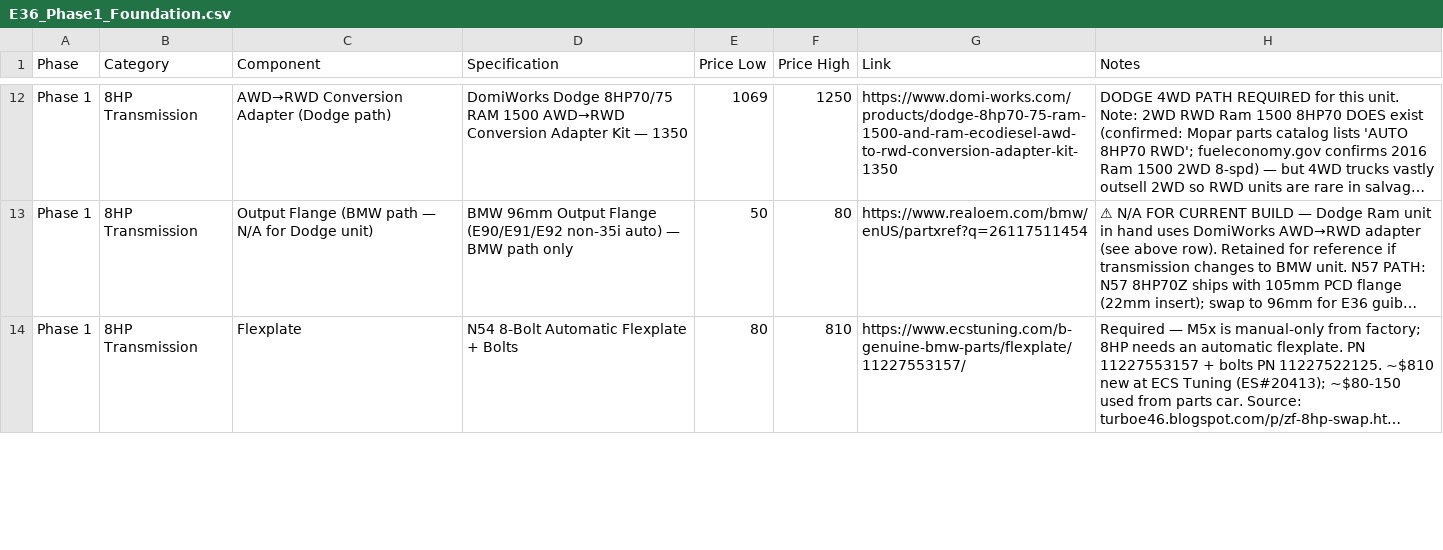
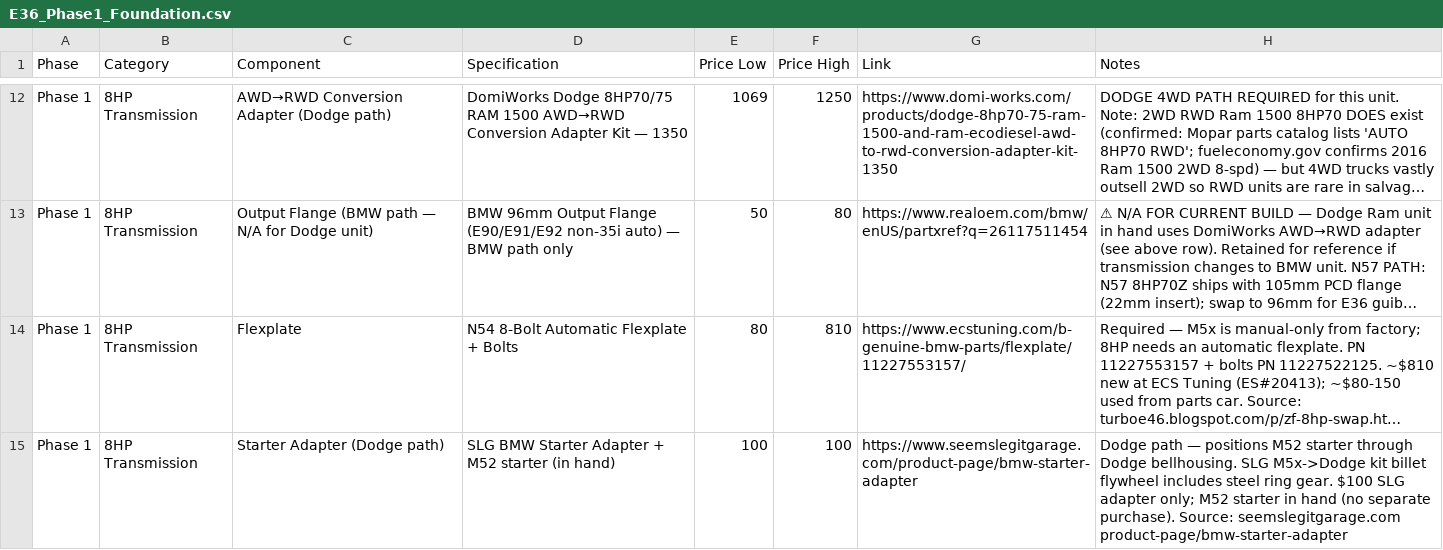
Before and after one commit to wesleyxcooper/e36-build-docs, a CSV file: E36_CSVs/E36_Phase1_Foundation.csv, drawn as a sheet; only a part is shown, gaps mark what is left out; long unchanged cells end in …; the diff covers the shown part only; the diff names each change by its address in the sheet, - before the commit and + after, or states it on an @@ line.

Commit message:
e36: add SLG M5x→Dodge adapter kit as primary Phase 1 8HP path
SLG released a catalogued BMW M5X/S5X to Dodge 8HP adapter kit ($1,575)
covering M50/M52/M54/S50/S52/S54 — this replaces the "custom only" Dodge
path. SLG also sells a $100 BMW Starter Adapter for the Dodge bellhousing,
using the M52 starter already in hand. The DomiWorks N63 and N57 paths remain
documented as alternatives.

Updated files:
- walkthroughs/07-8hp-swap.md: parts table, starter step (13), adapter
  plate step (14) updated for Dodge-as-primary; tunnel clearance pitfall
  added (SLG tested on E46, E36 fitment unconfirmed — verify at mock-up)
- walkthroughs/20-07k-sourcing.md: Phase 3 adapter section now includes
  two-source citation for 07K bell pattern matching VW 1.8T (VWVortex Jan
  2021; Rennlist 944 thread post #168), timing chain housing protrusion
  caveat, and explicit pitfall to confirm clearance with DomiWorks before
  ordering SKU 21015002. Chatham CNC Dodge path flagged as reduced-scope
  repeat order given @wingman703 geometry already exists.
- E36_CSVs/E36_Phase1_Foundation.csv: adapter plate row updated to Dodge
  path ($1,575); starter adapter split into Dodge ($100 SLG) and BMW
  ($160 Hill Performance) rows
- E36_DIY_Build_Checklist.md: flywheel, starter, and adapter plate steps
  made path-dependent; Dodge path leads in each

```diff
--- a/E36_CSVs/E36_Phase1_Foundation.csv
+++ b/E36_CSVs/E36_Phase1_Foundation.csv
+row 15: Phase 1 | 8HP Transmission | Starter Adapter (Dodge path) | SLG BMW Starter Adapter + M52 starter (in hand) | 100 | 100 | https://www.seemslegitgarage.com/product-page/bmw-starter-adapter | Dodge path — positions M52 starter through Dodge bellhousing. SLG M5x->Dodge kit billet flywheel includes steel ring gear. $100 SLG adapter only; M52 starter in hand (no separate purchase). Source: seemslegitgarage.com product-page/bmw-starter-adapter
```
Also changed, not shown: 8 edited cells elsewhere in this file, 3 other files.
